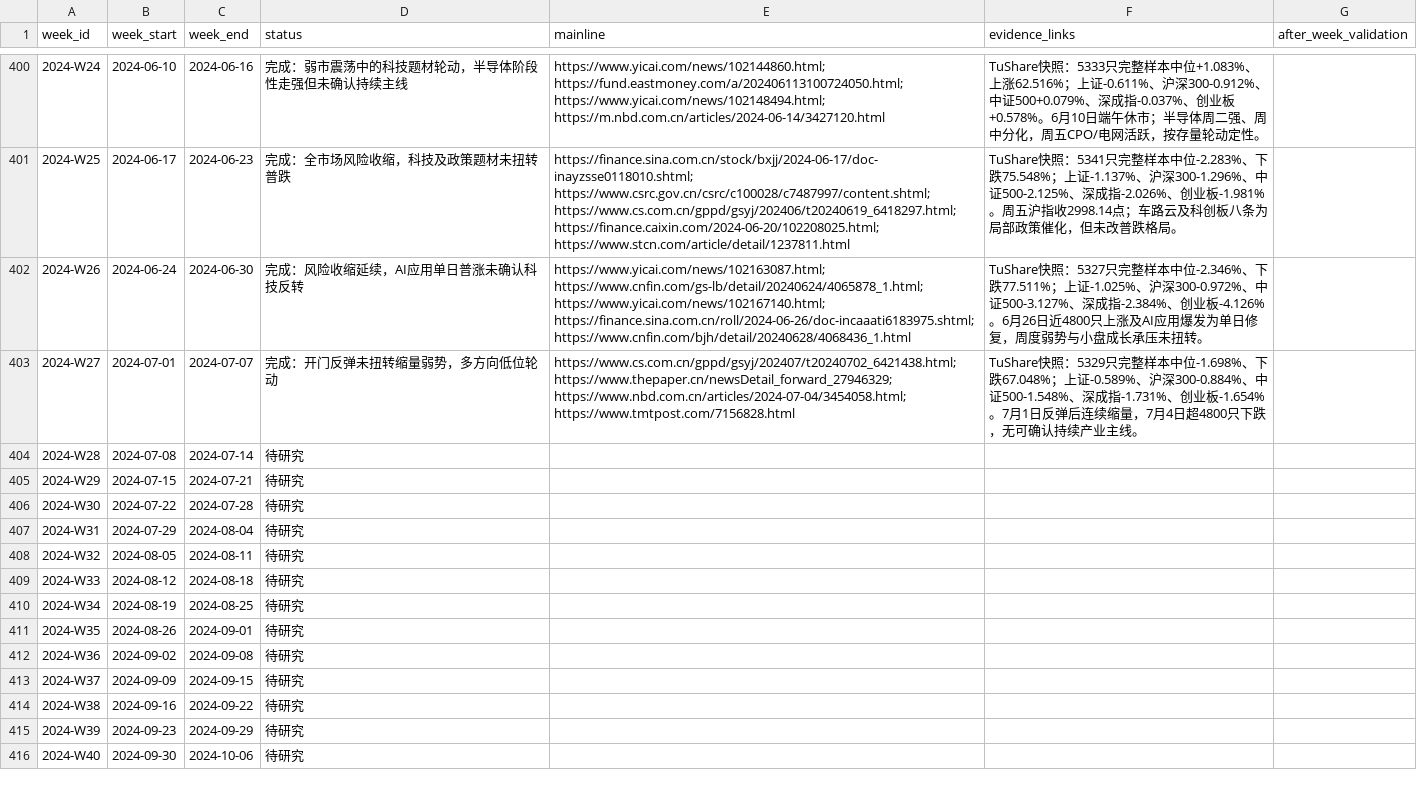
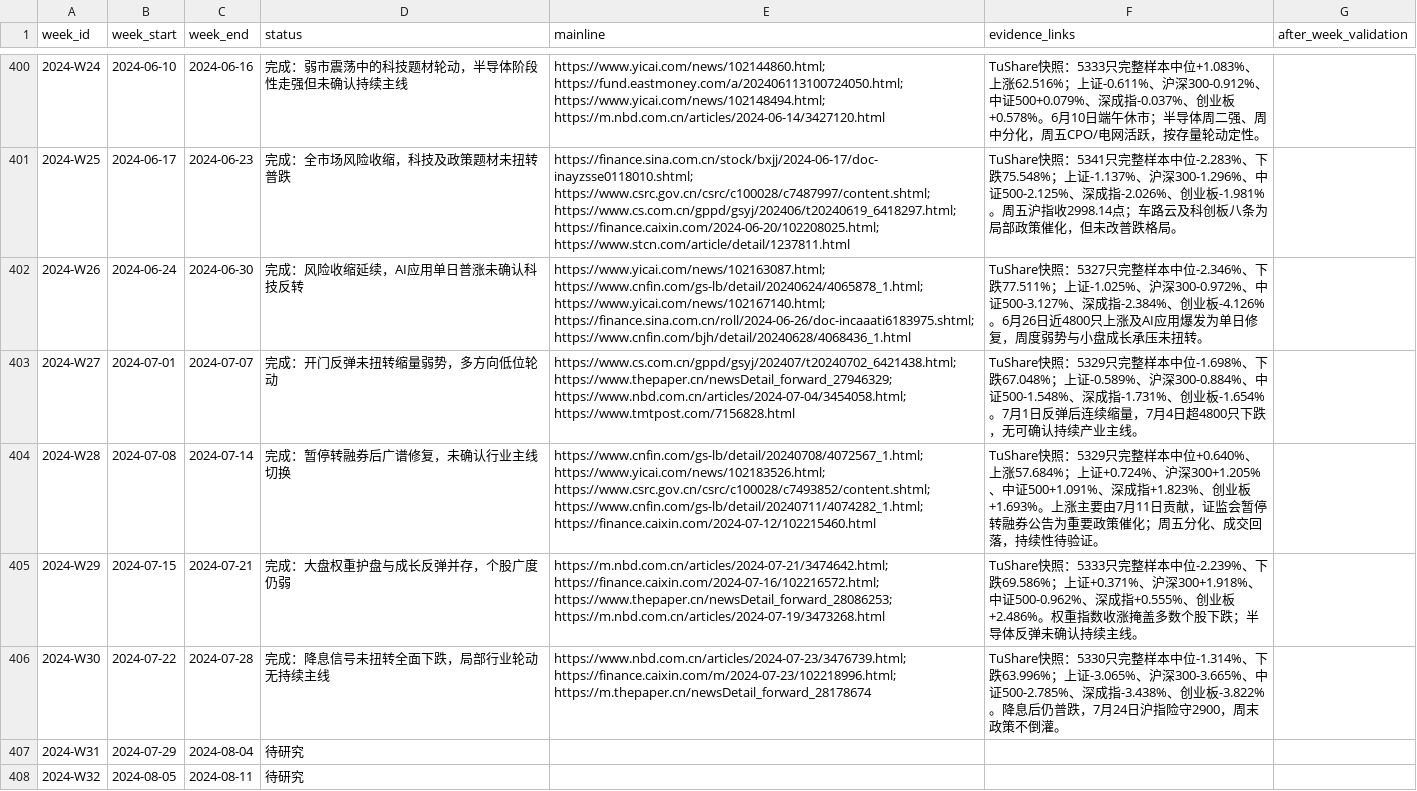
Before and after one commit to seacy19/WJ-, a CSV file: ww_research_results/weekly_mainline_10y_backlog.csv, drawn as a sheet; only a part is shown, gaps mark what is left out; the shorter side is filled out with more unchanged rows.

Commit message:
Add weekly mainline research through 2024-W30

```diff
--- a/ww_research_results/weekly_mainline_10y_backlog.csv
+++ b/ww_research_results/weekly_mainline_10y_backlog.csv
@@ -403,5 +403,5 @@ week_id,week_start,week_end,status,mainline,evidence_links,after_week_validation
 2024-W27,2024-07-01,2024-07-07,完成：开门反弹未扭转缩量弱势，多方向低位轮动,https://www.cs.com.cn/gppd/gsyj/202407/t20240702_6421438.html; https://www.thepaper.cn/newsDetail_forward_27946329; https://www.nbd.com.cn/articles/2024-07-04/3454058.html; https://www.tmtpost.com/7156828.html,TuShare快照：5329只完整样本中位-1.698%、下跌67.048%；上证-0.589%、沪深300-0.884%、中证500-1.548%、深成指-1.731%、创业板-1.654%。7月1日反弹后连续缩量，7月4日超4800只下跌，无可确认持续产业主线。
-2024-W28,2024-07-08,2024-07-14,待研究,,,
-2024-W29,2024-07-15,2024-07-21,待研究,,,
-2024-W30,2024-07-22,2024-07-28,待研究,,,
+2024-W28,2024-07-08,2024-07-14,完成：暂停转融券后广谱修复，未确认行业主线切换,https://www.cnfin.com/gs-lb/detail/20240708/4072567_1.html; https://www.yicai.com/news/102183526.html; https://www.csrc.gov.cn/csrc/c100028/c7493852/content.shtml; https://www.cnfin.com/gs-lb/detail/20240711/4074282_1.html; https://finance.caixin.com/2024-07-12/102215460.html,TuShare快照：5329只完整样本中位+0.640%、上涨57.684%；上证+0.724%、沪深300+1.205%、中证500+1.091%、深成指+1.823%、创业板+1.693%。上涨主要由7月11日贡献，证监会暂停转融券公告为重要政策催化；周五分化、成交回落，持续性待验证。
+2024-W29,2024-07-15,2024-07-21,完成：大盘权重护盘与成长反弹并存，个股广度仍弱,https://m.nbd.com.cn/articles/2024-07-21/3474642.html; https://finance.caixin.com/2024-07-16/102216572.html; https://www.thepaper.cn/newsDetail_forward_28086253; https://m.nbd.com.cn/articles/2024-07-19/3473268.html,TuShare快照：5333只完整样本中位-2.239%、下跌69.586%；上证+0.371%、沪深300+1.918%、中证500-0.962%、深成指+0.555%、创业板+2.486%。权重指数收涨掩盖多数个股下跌；半导体反弹未确认持续主线。
+2024-W30,2024-07-22,2024-07-28,完成：降息信号未扭转全面下跌，局部行业轮动无持续主线,https://www.nbd.com.cn/articles/2024-07-23/3476739.html; https://finance.caixin.com/m/2024-07-23/102218996.html; https://m.thepaper.cn/newsDetail_forward_28178674,TuShare快照：5330只完整样本中位-1.314%、下跌63.996%；上证-3.065%、沪深300-3.665%、中证500-2.785%、深成指-3.438%、创业板-3.822%。降息后仍普跌，7月24日沪指险守2900，周末政策不倒灌。
 2024-W31,2024-07-29,2024-08-04,待研究,,,
```
Also changed, not shown: 6 other files.
